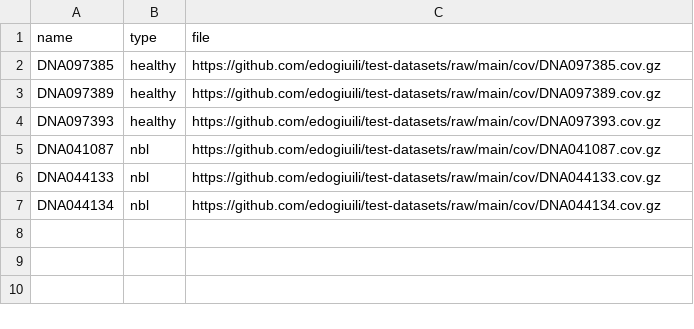
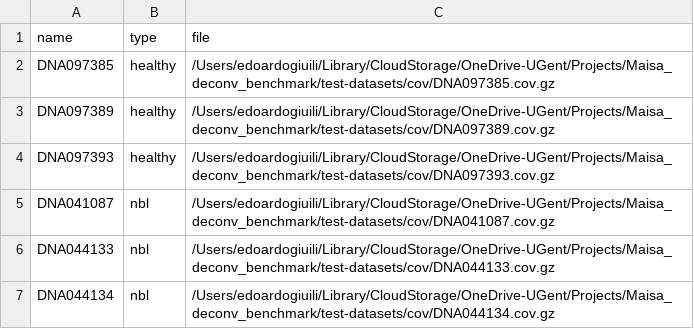
Before and after one commit to VIBTOBIlab/DecoNFlow, a CSV file: assets/reference.csv, drawn as a sheet.

```diff
--- a/assets/reference.csv
+++ b/assets/reference.csv
@@ -1,7 +1,7 @@
 name,type,file
-DNA097385,healthy,https://github.com/edogiuili/test-datasets/raw/main/cov/DNA097385.cov.gz
-DNA097389,healthy,https://github.com/edogiuili/test-datasets/raw/main/cov/DNA097389.cov.gz
-DNA097393,healthy,https://github.com/edogiuili/test-datasets/raw/main/cov/DNA097393.cov.gz
-DNA041087,nbl,https://github.com/edogiuili/test-datasets/raw/main/cov/DNA041087.cov.gz
-DNA044133,nbl,https://github.com/edogiuili/test-datasets/raw/main/cov/DNA044133.cov.gz
-DNA044134,nbl,https://github.com/edogiuili/test-datasets/raw/main/cov/DNA044134.cov.gz
+DNA097385,healthy,/Users/edoardogiuili/Library/CloudStorage/OneDrive-UGent/Projects/Maisa_deconv_benchmark/test-datasets/cov/DNA097385.cov.gz
+DNA097389,healthy,/Users/edoardogiuili/Library/CloudStorage/OneDrive-UGent/Projects/Maisa_deconv_benchmark/test-datasets/cov/DNA097389.cov.gz
+DNA097393,healthy,/Users/edoardogiuili/Library/CloudStorage/OneDrive-UGent/Projects/Maisa_deconv_benchmark/test-datasets/cov/DNA097393.cov.gz
+DNA041087,nbl,/Users/edoardogiuili/Library/CloudStorage/OneDrive-UGent/Projects/Maisa_deconv_benchmark/test-datasets/cov/DNA041087.cov.gz
+DNA044133,nbl,/Users/edoardogiuili/Library/CloudStorage/OneDrive-UGent/Projects/Maisa_deconv_benchmark/test-datasets/cov/DNA044133.cov.gz
+DNA044134,nbl,/Users/edoardogiuili/Library/CloudStorage/OneDrive-UGent/Projects/Maisa_deconv_benchmark/test-datasets/cov/DNA044134.cov.gz
```
Also changed, not shown: assets/ref_bam.csv, assets/test.csv, 15 other files.
